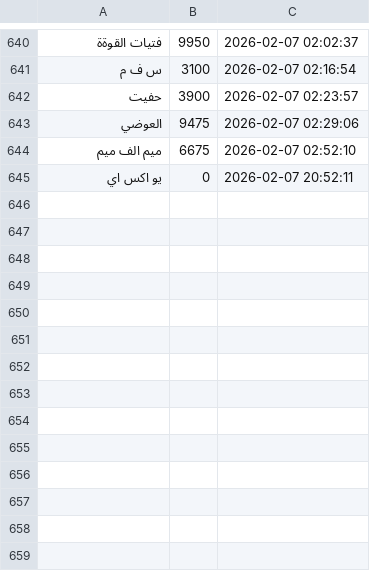
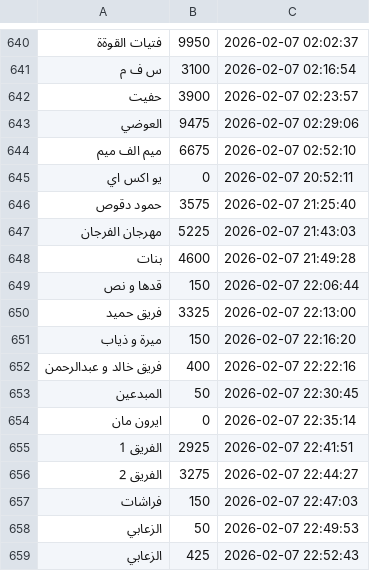
Before and after one commit to 3b0o0oD/furjan-fastreaction, a CSV file: Fast_Reaction.csv, drawn as a sheet; only a part is shown, gaps mark what is left out; the diff names each change by its address in the sheet, - before the commit and + after, or states it on an @@ line.

```diff
--- a/Fast_Reaction.csv
+++ b/Fast_Reaction.csv
+row 646: حمود دقوص | 3575 | 2026-02-07 21:25:40
+row 647: مهرجان الفرجان | 5225 | 2026-02-07 21:43:03
+row 648: بنات | 4600 | 2026-02-07 21:49:28
+row 649: قدها و نص | 150 | 2026-02-07 22:06:44
+row 650: فريق حميد | 3325 | 2026-02-07 22:13:00
+row 651: ميرة و ذياب | 150 | 2026-02-07 22:16:20
+row 652: فريق خالد و عبدالرحمن | 400 | 2026-02-07 22:22:16
+row 653: المبدعين | 50 | 2026-02-07 22:30:45
+row 654: ايرون مان | 0 | 2026-02-07 22:35:14
+row 655: الفريق 1 | 2925 | 2026-02-07 22:41:51
+row 656: الفريق 2 | 3275 | 2026-02-07 22:44:27
+row 657: فراشات | 150 | 2026-02-07 22:47:03
+row 658: الزعابي | 50 | 2026-02-07 22:49:53
+row 659: الزعابي | 425 | 2026-02-07 22:52:43
```
Also changed, not shown: 16 other files.
